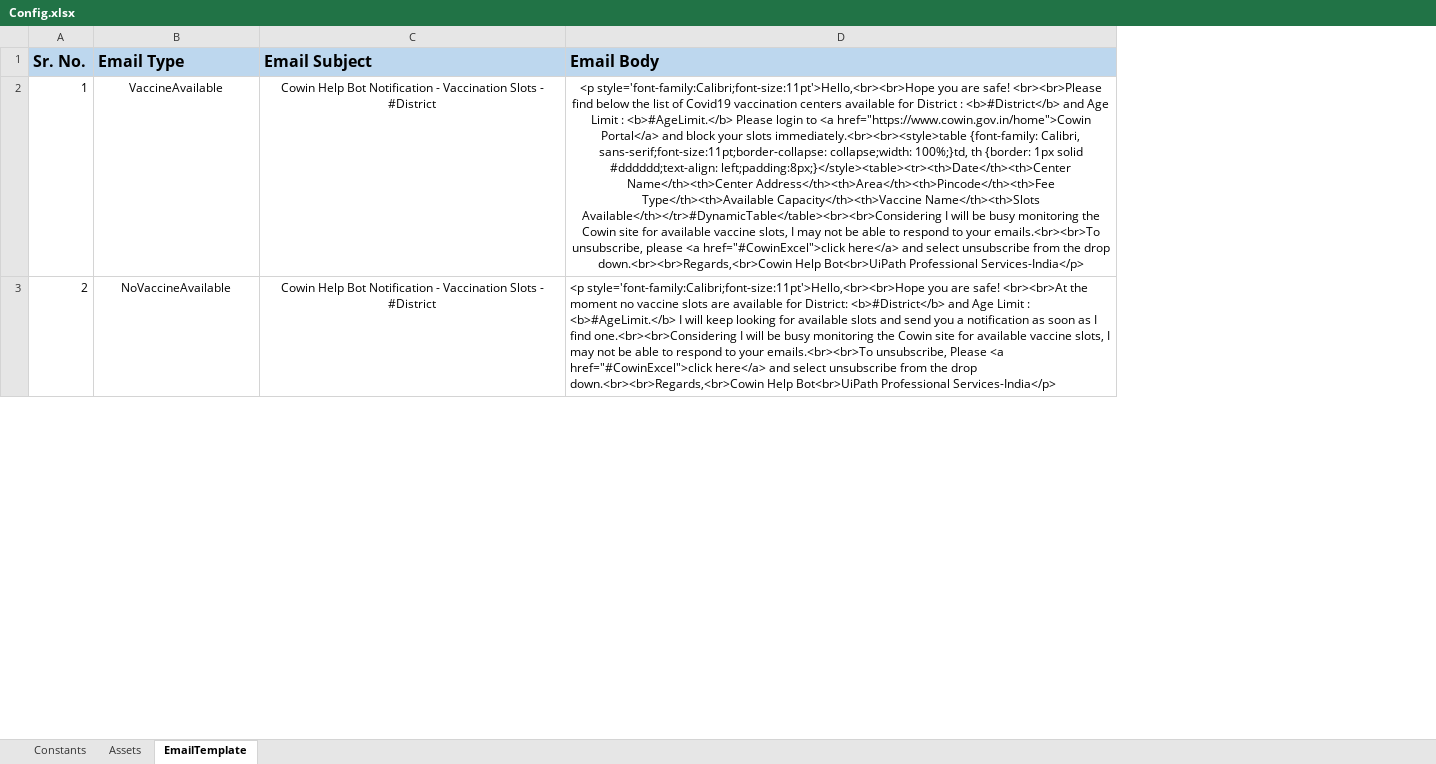
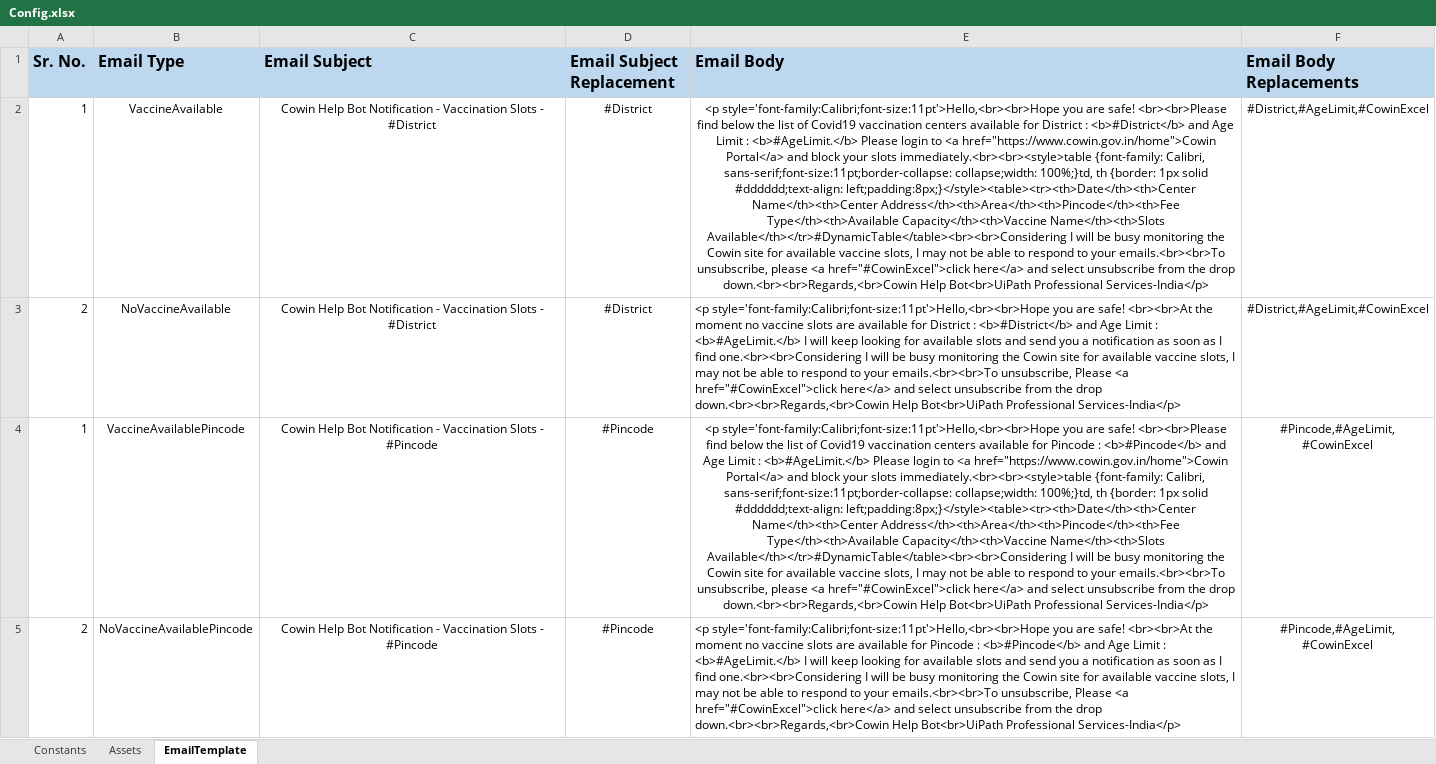
Before and after one commit to SukannyaJ/CowinHelpBot, an Excel workbook: CowinVaccineAvailabilityProcess/Data/Config.xlsx, sheet EmailTemplate, drawn as a sheet; only a part is shown; values as stored, in another font and other column widths than the file's, no borders; addresses are those after the commit; the diff covers the shown part only; the diff names each change by its address in the sheet, - before the commit and + after, or states it on an @@ line.

```diff
--- a/CowinVaccineAvailabilityProcess/Data/Config.xlsx (sheet EmailTemplate)
+++ b/CowinVaccineAvailabilityProcess/Data/Config.xlsx (sheet EmailTemplate)
+column D (Email Subject Replacement), rows 2-3: #District | #District
+column F (Email Body Replacements), rows 2-3: #District,#AgeLimit,#CowinExcel | #District,#AgeLimit,#CowinExcel
-E3 (Email Body): …available for District: <b>#District</b> and…
+E3 (Email Body): …available for District : <b>#District</b> and…
+row 4: 1 | VaccineAvailablePincode | Cowin Help Bot Notification - Vaccination Slots - #Pincode | #Pincode | <p style='font-family:Calibri;font-size:11pt'>Hello,<br><br>Hope you are safe! <br><br>Please find below the list of Covid19 vaccination centers available for Pincode : <b>#Pincode</b> and Age Limit : <b>#AgeLimit.</b> Please login to <a href="https://www.cowin.gov.in/home">Cowin Portal</a> and block your slots immediately.<br><br><style>table {font-family: Calibri, sans-serif;font-size:11pt;border-collapse: collapse;width: 100%;}td, th {border: 1px solid #dddddd;text-align: left;padding:8px;}</style><table><tr><th>Date</th><th>Center Name</th><th>Center Address</th><th>Area</th><th>Pincode</th><th>Fee Type</th><th>Available Capacity</th><th>Vaccine Name</th><th>Slots Available</th></tr>#DynamicTable</table><br><br>Considering I will be busy monitoring the Cowin site for available vaccine slots, I may not be able to respond to your emails.<br><br>To unsubscribe, please <a href="#CowinExcel">click here</a> and select unsubscribe from the drop down.<br><br>Regards,<br>Cowin Help Bot<br>UiPath Professional Services-India</p> | #Pincode,#AgeLimit,#CowinExcel
+row 5: 2 | NoVaccineAvailablePincode | Cowin Help Bot Notification - Vaccination Slots - #Pincode | #Pincode | <p style='font-family:Calibri;font-size:11pt'>Hello,<br><br>Hope you are safe! <br><br>At the moment no vaccine slots are available for Pincode : <b>#Pincode</b> and Age Limit : <b>#AgeLimit.</b> I will keep looking for available slots and send you a notification as soon as I find one.<br><br>Considering I will be busy monitoring the Cowin site for available vaccine slots, I may not be able to respond to your emails.<br><br>To unsubscribe, Please <a href="#CowinExcel">click here</a> and select unsubscribe from the drop down.<br><br>Regards,<br>Cowin Help Bot<br>UiPath Professional Services-India</p> | #Pincode,#AgeLimit,#CowinExcel
```
Also changed, not shown: 2 added rows, 1 edited cell and cell formats elsewhere in this sheet, sheet Constants, sheet Assets, 4 other files.
